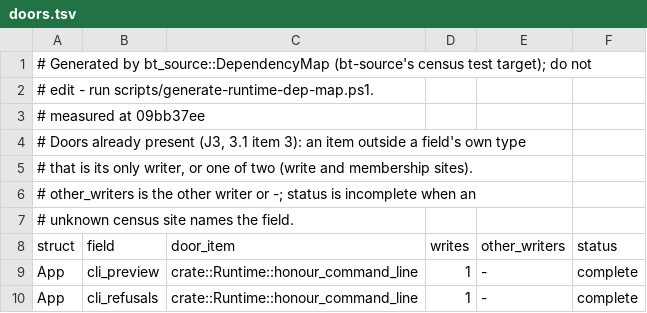
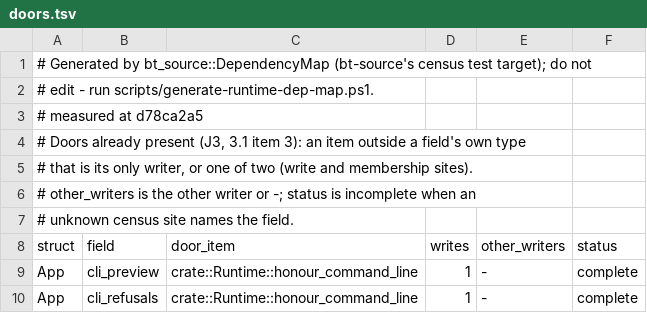
Before and after one commit to lulu-loopp/folio-terminal, a TSV file: docs/plans/design/runtime-dep-map/doors.tsv, drawn as a sheet; only a part is shown.

```diff
--- a/docs/plans/design/runtime-dep-map/doors.tsv
+++ b/docs/plans/design/runtime-dep-map/doors.tsv
@@ -2,3 +2,3 @@
 # edit - run scripts/generate-runtime-dep-map.ps1.
-# measured at 09bb37ee
+# measured at d78ca2a5
 # Doors already present (J3, 3.1 item 3): an item outside a field's own type
```
Also changed, not shown: docs/plans/design/runtime-dep-map/fields.tsv, docs/plans/design/runtime-dep-map/topics.tsv, 1 other file.
